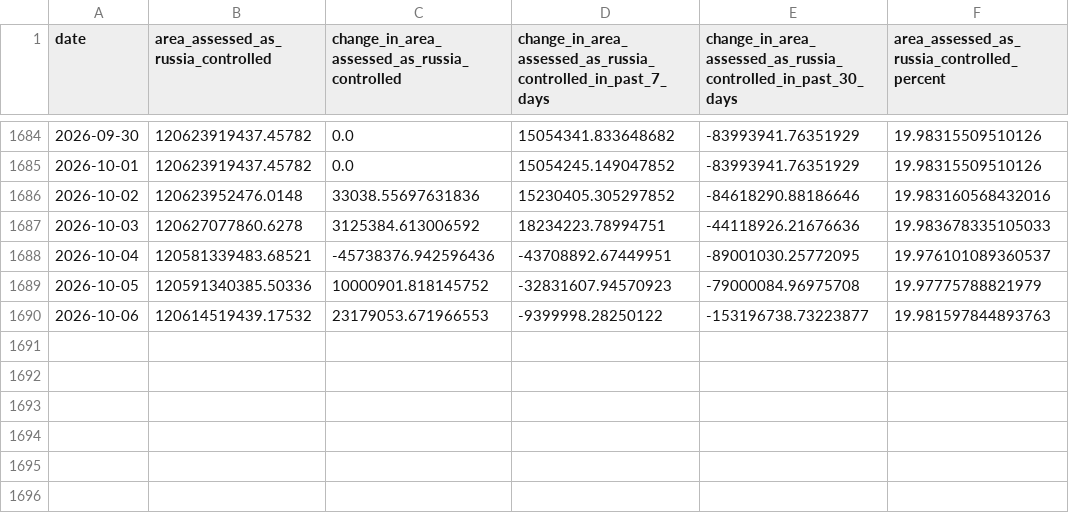
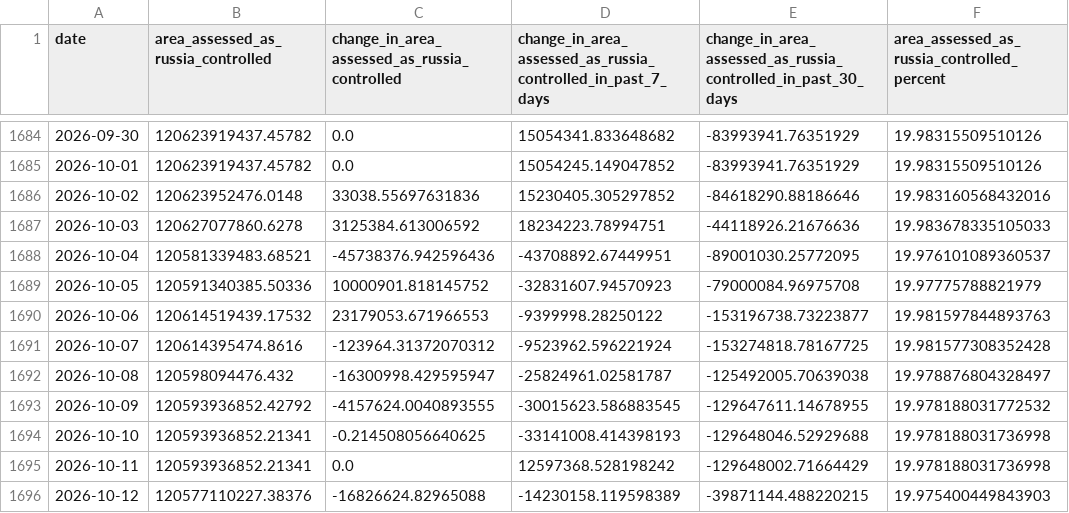
Before and after one commit to TheEconomist/the-economist-ukraine-war-dead-and-wounded-estimates, a CSV file: source-data/deaths-and-casualties-data/area_assessed_as_controlled_by_russia.csv, drawn as a sheet; only a part is shown, gaps mark what is left out.

Commit message:
Update deaths-and-casualties data & run meta-estimate.R

```diff
--- a/source-data/deaths-and-casualties-data/area_assessed_as_controlled_by_russia.csv
+++ b/source-data/deaths-and-casualties-data/area_assessed_as_controlled_by_russia.csv
@@ -1690 +1690,7 @@ date,area_assessed_as_russia_controlled,change_in_area_assessed_as_russia_contro
 2026-10-06,120614519439.17532,23179053.671966553,-9399998.28250122,-153196738.73223877,19.981597844893763
+2026-10-07,120614395474.8616,-123964.31372070312,-9523962.596221924,-153274818.78167725,19.981577308352428
+2026-10-08,120598094476.432,-16300998.429595947,-25824961.02581787,-125492005.70639038,19.978876804328497
+2026-10-09,120593936852.42792,-4157624.0040893555,-30015623.586883545,-129647611.14678955,19.978188031772532
+2026-10-10,120593936852.21341,-0.214508056640625,-33141008.414398193,-129648046.52929688,19.978188031736998
+2026-10-11,120593936852.21341,0.0,12597368.528198242,-129648002.71664429,19.978188031736998
+2026-10-12,120577110227.38376,-16826624.82965088,-14230158.119598389,-39871144.488220215,19.975400449843903
```
Also changed, not shown: output-data/tracker/meta-estimate-casualties.csv, output-data/tracker/meta-estimate-deaths.csv, 1 other file.
